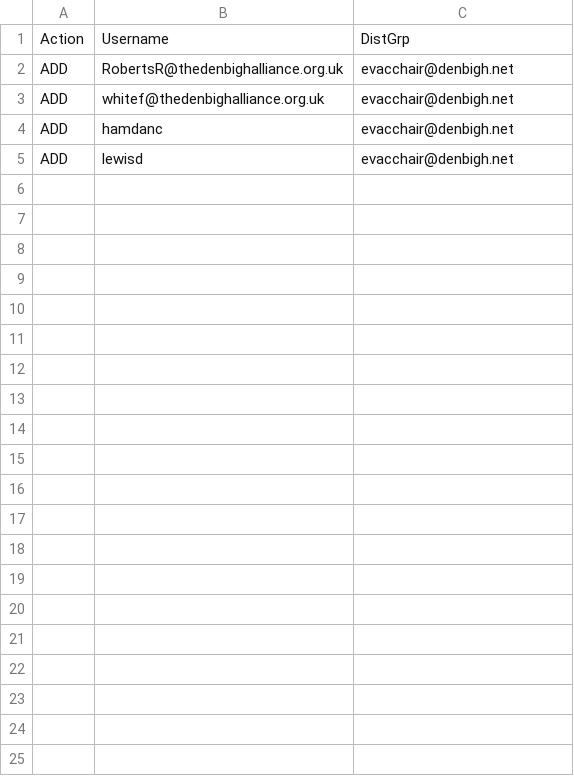
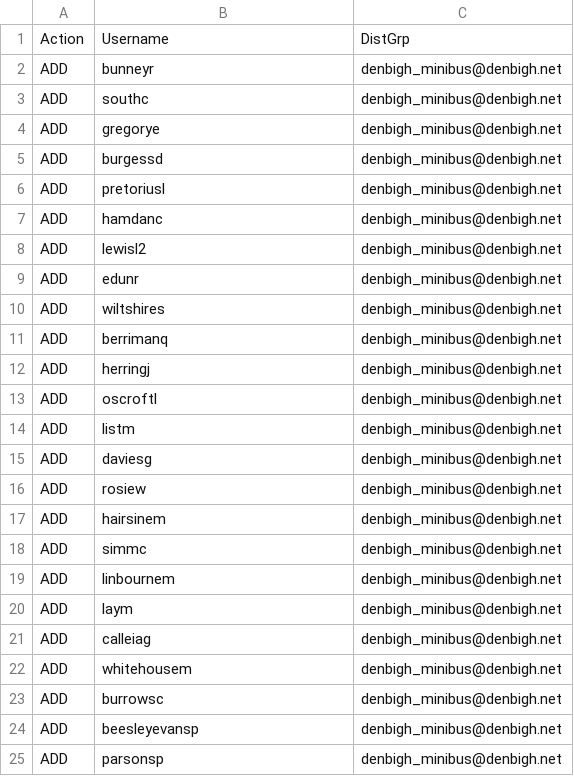
Before and after one commit to chewchand/DistributionList, a CSV file: DistrList.csv, drawn as a sheet.

Commit message:
Update DistrList.csv

```diff
--- a/DistrList.csv
+++ b/DistrList.csv
@@ -1,5 +1,25 @@
 Action,Username,DistGrp
-ADD,RobertsR@thedenbighalliance.org.uk,evacchair@denbigh.net
-ADD,whitef@thedenbighalliance.org.uk,evacchair@denbigh.net
-ADD,hamdanc,evacchair@denbigh.net
-ADD,lewisd,evacchair@denbigh.net
+ADD,bunneyr,denbigh_minibus@denbigh.net
+ADD,southc,denbigh_minibus@denbigh.net
+ADD,gregorye,denbigh_minibus@denbigh.net
+ADD,burgessd,denbigh_minibus@denbigh.net
+ADD,pretoriusl,denbigh_minibus@denbigh.net
+ADD,hamdanc,denbigh_minibus@denbigh.net
+ADD,lewisl2,denbigh_minibus@denbigh.net
+ADD,edunr,denbigh_minibus@denbigh.net
+ADD,wiltshires,denbigh_minibus@denbigh.net
+ADD,berrimanq,denbigh_minibus@denbigh.net
+ADD,herringj,denbigh_minibus@denbigh.net
+ADD,oscroftl,denbigh_minibus@denbigh.net
+ADD,listm,denbigh_minibus@denbigh.net
+ADD,daviesg,denbigh_minibus@denbigh.net
+ADD,rosiew,denbigh_minibus@denbigh.net
+ADD,hairsinem,denbigh_minibus@denbigh.net
+ADD,simmc,denbigh_minibus@denbigh.net
+ADD,linbournem,denbigh_minibus@denbigh.net
+ADD,laym,denbigh_minibus@denbigh.net
+ADD,calleiag,denbigh_minibus@denbigh.net
+ADD,whitehousem,denbigh_minibus@denbigh.net
+ADD,burrowsc,denbigh_minibus@denbigh.net
+ADD,beesleyevansp,denbigh_minibus@denbigh.net
+ADD,parsonsp,denbigh_minibus@denbigh.net
```
